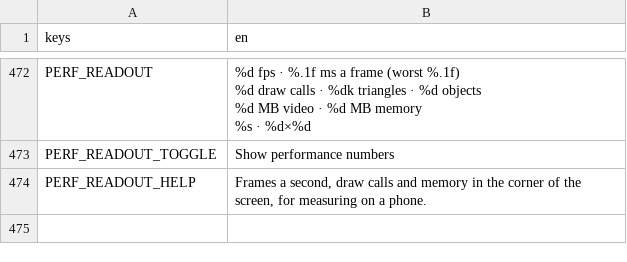
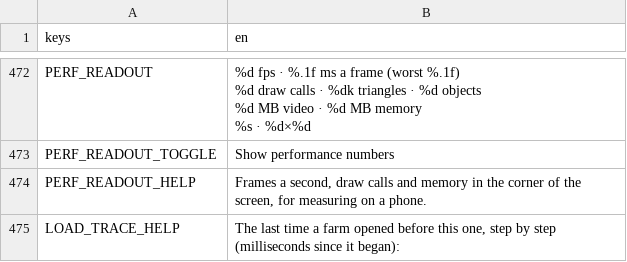
Before and after one commit to aniket-patra-1998/farm-game, a CSV file: locale/strings.csv, drawn as a sheet; only a part is shown, gaps mark what is left out; the diff names each change by its address in the sheet, - before the commit and + after, or states it on an @@ line.

```diff
--- a/locale/strings.csv
+++ b/locale/strings.csv
+row 475: LOAD_TRACE_HELP | The last time a farm opened before this one, step by step (milliseconds since it began):
```
Also changed, not shown: 13 other files.
